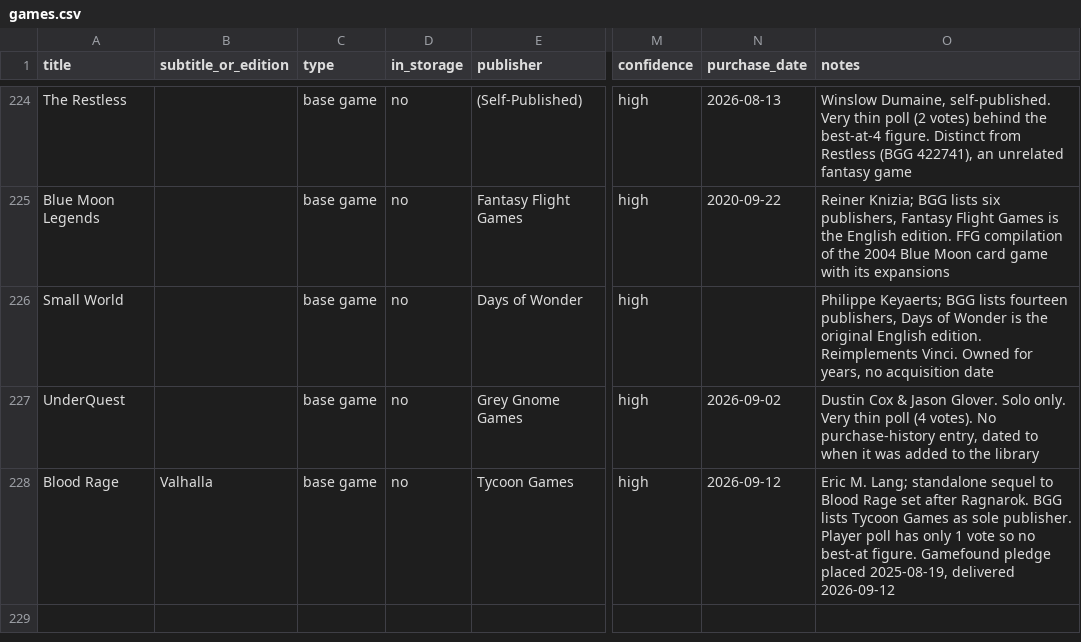
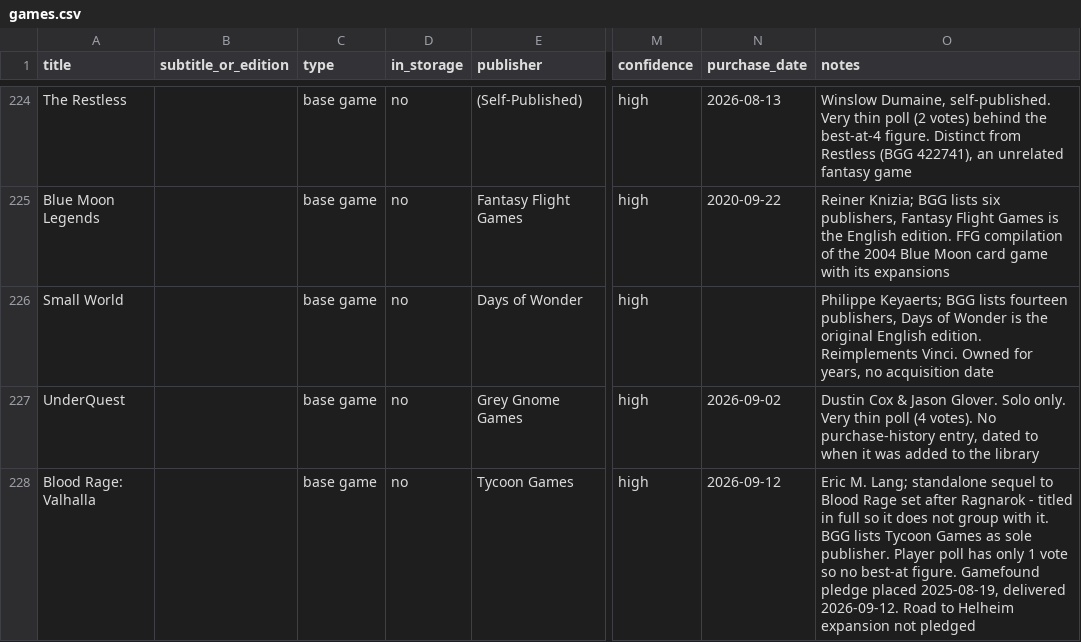
Before and after one commit to ErikWolpaw/board-game-library, a CSV file: games.csv, drawn as a sheet; only a part is shown, gaps mark what is left out; the diff names each change by its address in the sheet, - before the commit and + after, or states it on an @@ line.

```diff
--- a/games.csv
+++ b/games.csv
-A228 (title): Blood Rage
+A228 (title): Blood Rage: Valhalla
-B228 (subtitle_or_edition): Valhalla
+B228 (subtitle_or_edition): (empty)
-O228 (notes): …set after Ragnarok. BGG lists Tycoon Games as sole publisher. Player poll has only 1 vote so no best-at figure. Gamefound pledge placed 2025-08-19, delivered 2026-09-12
+O228 (notes): …set after Ragnarok - titled in full so it does not group with it. BGG lists Tycoon Games as sole publisher. Player poll has only 1 vote so no best-at figure. Gamefound pledge placed 2025-08-19, delivered 2026-09-12. Road to Helheim expansion not pledged
```
